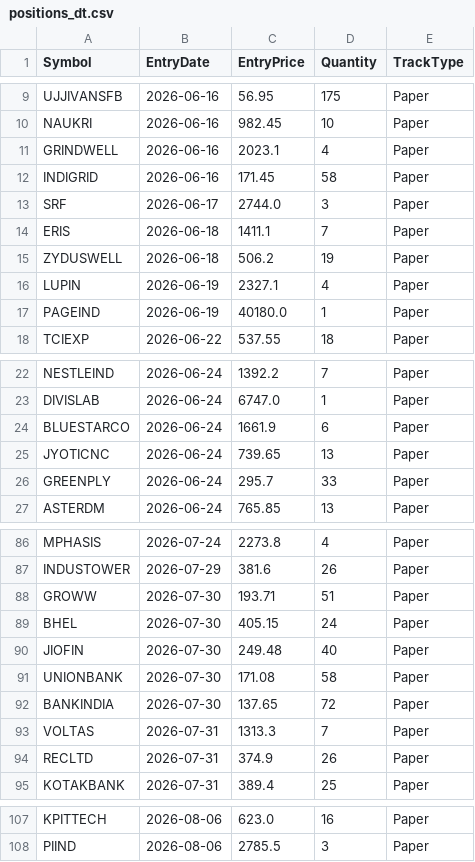
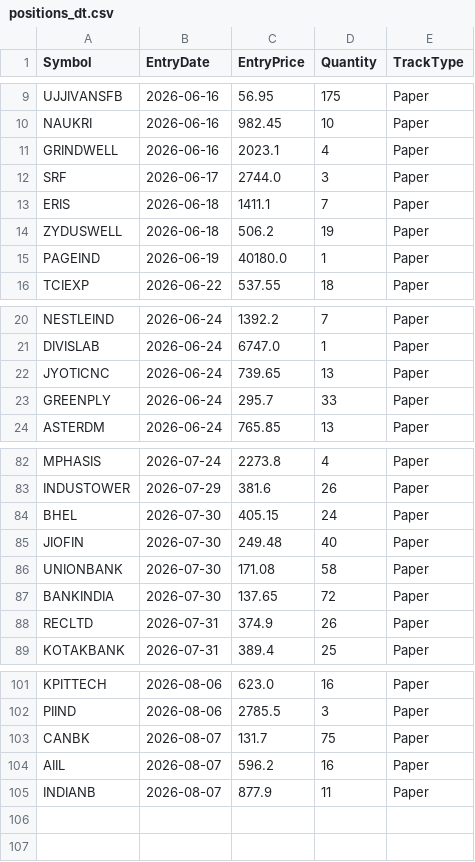
Before and after one commit to finnyrajmann/nse-dual_trend, a CSV file: data/positions_dt.csv, drawn as a sheet; only a part is shown, gaps mark what is left out; removed rows and columns are numbered as before the commit, all else as after; the diff covers the shown part only; the diff names each change by its address in the sheet, - before the commit and + after, or states it on an @@ line.

Commit message:
Auto-update — 2026-08-07

```diff
--- a/data/positions_dt.csv
+++ b/data/positions_dt.csv
-row 12: INDIGRID | 2026-06-16 | 171.45 | 58 | Paper
-row 16: LUPIN | 2026-06-19 | 2327.1 | 4 | Paper
-row 24: BLUESTARCO | 2026-06-24 | 1661.9 | 6 | Paper
-row 88: GROWW | 2026-07-30 | 193.71 | 51 | Paper
-row 93: VOLTAS | 2026-07-31 | 1313.3 | 7 | Paper
+row 103: CANBK | 2026-08-07 | 131.7 | 75 | Paper
+row 104: AIIL | 2026-08-07 | 596.2 | 16 | Paper
+row 105: INDIANB | 2026-08-07 | 877.9 | 11 | Paper
```
Also changed, not shown: 1 removed row elsewhere in this file.
